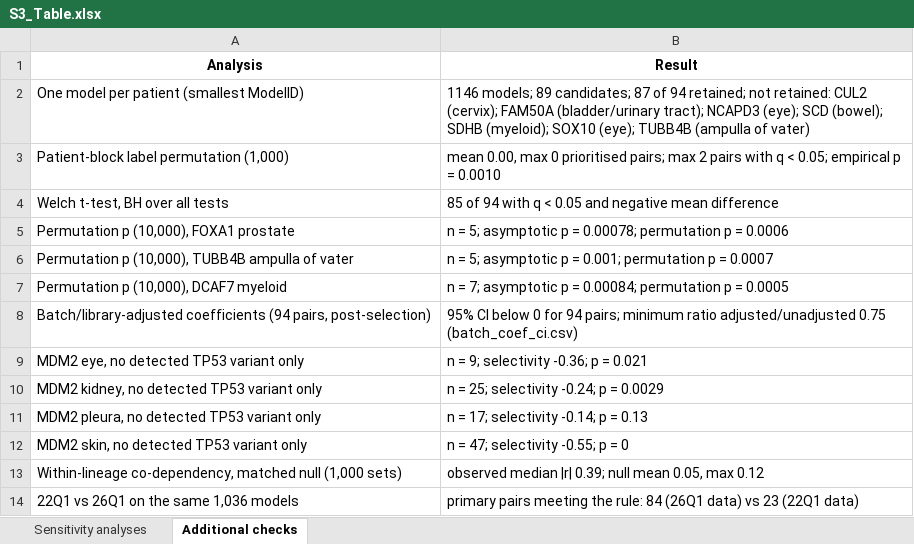
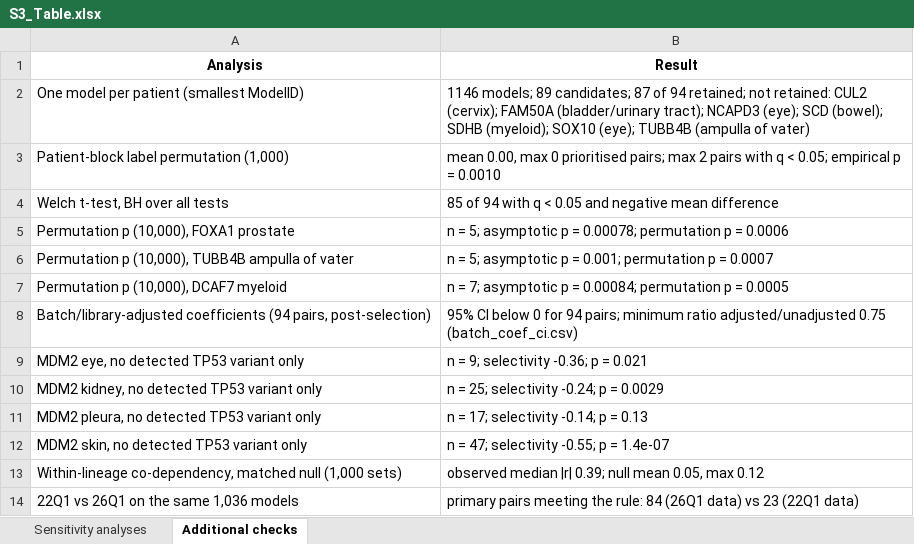
Before and after one commit to liranfei/DepMap-26Q1-Analysis, an Excel workbook: figures/supporting_information/S3_Table.xlsx, sheet Additional checks, drawn as a sheet; values as stored, in another font and other column widths than the file's, no borders; the diff names each change by its address in the sheet, - before the commit and + after, or states it on an @@ line.

```diff
--- a/figures/supporting_information/S3_Table.xlsx (sheet Additional checks)
+++ b/figures/supporting_information/S3_Table.xlsx (sheet Additional checks)
-B12 (Result): n = 47; selectivity -0.55; p = 0
+B12 (Result): n = 47; selectivity -0.55; p = 1.4e-07
```
Also changed, not shown: figures/supporting_information/S10_Table.xlsx, 7 other files.
